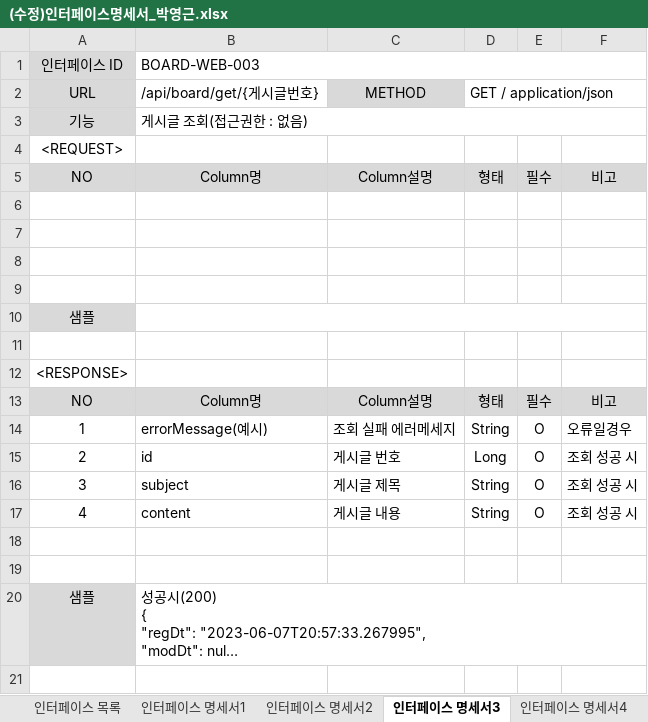
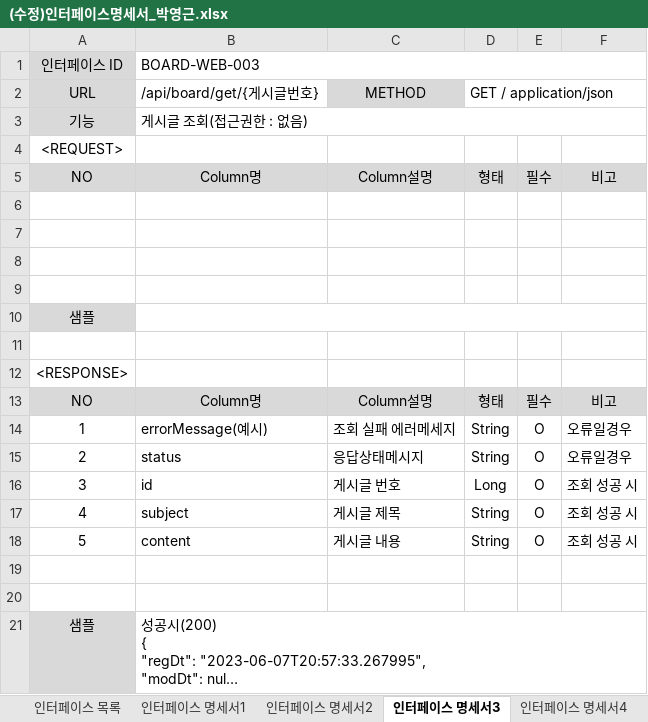
Before and after one commit to park198909/java_spring_study, an Excel workbook: (수정)인터페이스명세서_박영근.xlsx, sheet 인터페이스 명세서3, drawn as a sheet; long unchanged cells end in …; values as stored, in another font and other column widths than the file's, no borders; addresses are those after the commit; the diff names each change by its address in the sheet, - before the commit and + after, or states it on an @@ line.

```diff
--- a/(수정)인터페이스명세서_박영근.xlsx (sheet 인터페이스 명세서3)
+++ b/(수정)인터페이스명세서_박영근.xlsx (sheet 인터페이스 명세서3)
+row 15: 2 | status | 응답상태메시지 | String | O | 오류일경우
-A16 (URL): 2
+A16 (URL): 3
-A17 (URL): 3
+A17 (URL): 4
-A18 (URL): 4
+A18 (URL): 5
```
Also changed, not shown: sheet 인터페이스 명세서2, sheet 인터페이스 명세서4, sheet 인터페이스 명세서5, 9 other files.
